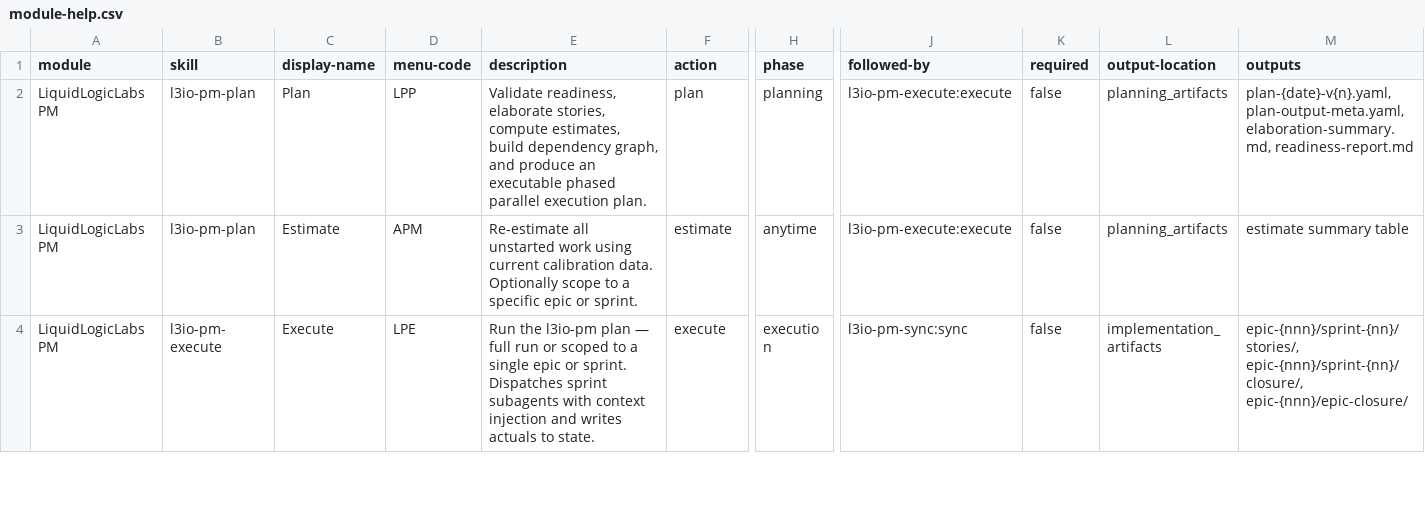
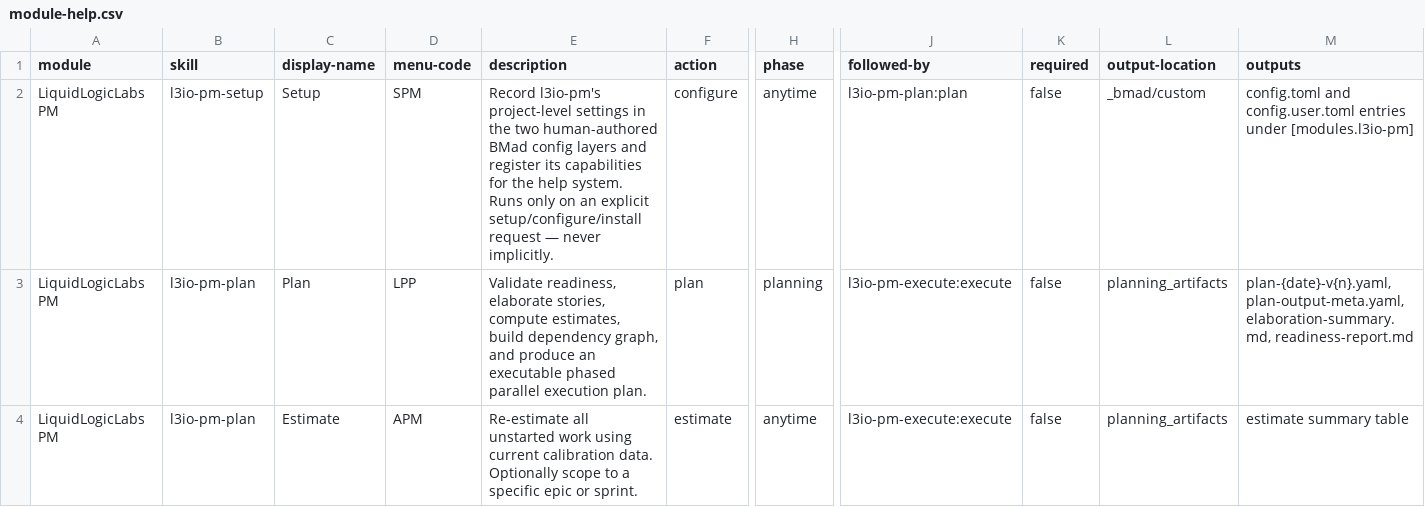
Before and after one commit to LiquidLogicLabs/bmad-extensions, a CSV file: skills/l3io-pm-setup/assets/module-help.csv, drawn as a sheet; only a part is shown, gaps mark what is left out; the shorter side is filled out with more unchanged rows; rows hold the shown columns only; the diff names each change by its address in the sheet, - before the commit and + after, or states it on an @@ line.

```diff
--- a/skills/l3io-pm-setup/assets/module-help.csv
+++ b/skills/l3io-pm-setup/assets/module-help.csv
+row 2: LiquidLogicLabs PM | l3io-pm-setup | Setup | SPM | Record l3io-pm's project-level settings in the two human-authored BMad config layers and register its capabilities for the help system. Runs only on an explicit setup/configure/install request — never implicitly. | configure | anytime | l3io-pm-plan:plan | false | _bmad/custom | config.toml and config.user.toml entries under [modules.l3io-pm]
```
Also changed, not shown: skills/l3io-arch-review/assets/module-help.csv, skills/l3io-sec-redteam/assets/module-help.csv, 3 other files.
